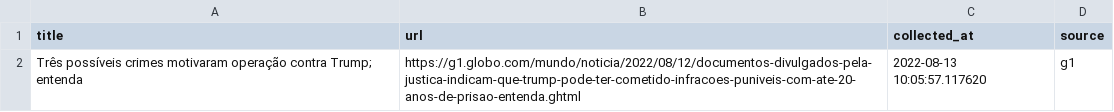
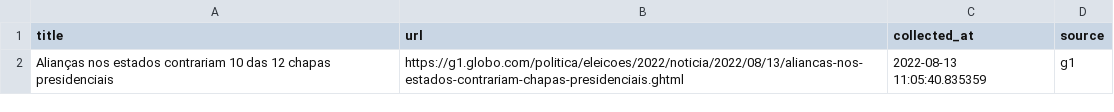
Before and after one commit to leodiegues/lidebot, a CSV file: data/latest_g1.csv, drawn as a sheet.

```diff
--- a/data/latest_g1.csv
+++ b/data/latest_g1.csv
@@ -1,2 +1,2 @@
 title,url,collected_at,source
-Três possíveis crimes motivaram operação contra Trump; entenda,https://g1.globo.com/mundo/noticia/2022/08/12/documentos-divulgados-pela-justica-indicam-que-trump-pode-ter-cometido-infracoes-puniveis-com-ate-20-anos-de-prisao-entenda.ghtml,2022-08-13 10:05:57.117620,g1
+Alianças nos estados contrariam 10 das 12 chapas presidenciais,https://g1.globo.com/politica/eleicoes/2022/noticia/2022/08/13/aliancas-nos-estados-contrariam-chapas-presidenciais.ghtml,2022-08-13 11:05:40.835359,g1
```
Also changed, not shown: data/latest_estadao.csv, data/latest_folha.csv, 4 other files.
